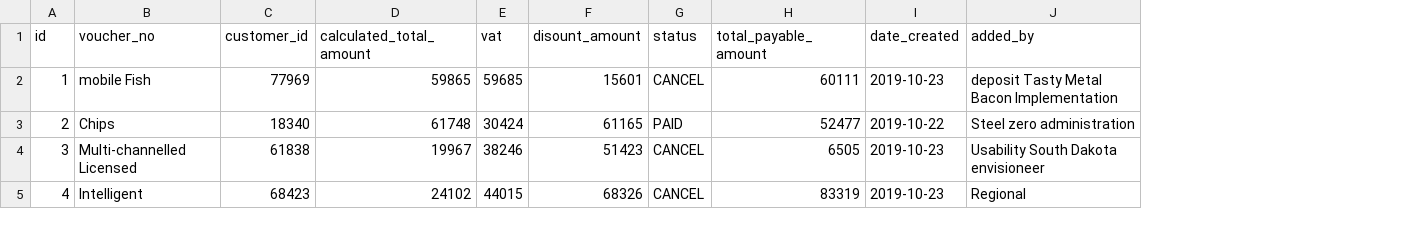
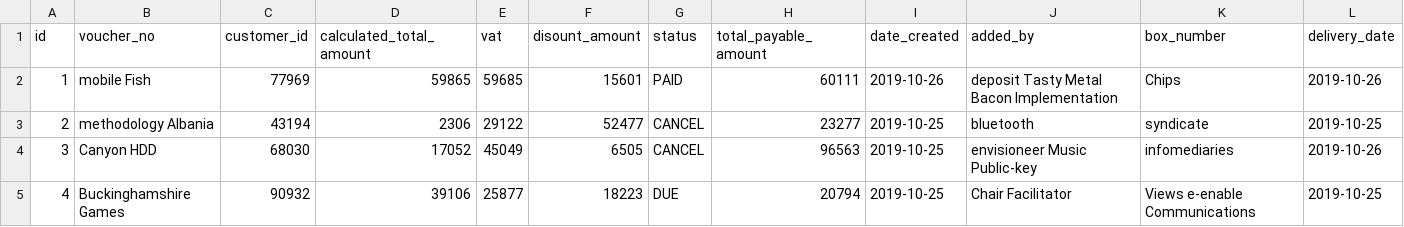
Before and after one commit to meftaul/aurum, a CSV file: src/main/resources/config/liquibase/fake-data/voucher.csv, drawn as a sheet; only a part is shown; the diff covers the shown part only; the diff names each change by its address in the sheet, - before the commit and + after, or states it on an @@ line.

Commit message:
Voucher is modified and service table is added

```diff
--- a/src/main/resources/config/liquibase/fake-data/voucher.csv
+++ b/src/main/resources/config/liquibase/fake-data/voucher.csv
+column K (box_number), rows 2-5: Chips | syndicate | infomediaries | Views e-enable Communications
+column L (delivery_date), rows 2-5: 2019-10-26 | 2019-10-25 | 2019-10-26 | 2019-10-25
-G2 (status): CANCEL
+G2 (status): PAID
-I2 (date_created): 2019-10-23
+I2 (date_created): 2019-10-26
-B3 (voucher_no): Chips
+B3 (voucher_no): methodology Albania
-C3 (customer_id): 18340
+C3 (customer_id): 43194
-D3 (calculated_total_amount): 61748
+D3 (calculated_total_amount): 2306
-E3 (vat): 30424
+E3 (vat): 29122
-F3 (disount_amount): 61165
+F3 (disount_amount): 52477
-G3 (status): PAID
+G3 (status): CANCEL
-H3 (total_payable_amount): 52477
+H3 (total_payable_amount): 23277
-I3 (date_created): 2019-10-22
+I3 (date_created): 2019-10-25
-J3 (added_by): Steel zero administration
+J3 (added_by): bluetooth
-B4 (voucher_no): Multi-channelled Licensed
+B4 (voucher_no): Canyon HDD
-C4 (customer_id): 61838
+C4 (customer_id): 68030
-D4 (calculated_total_amount): 19967
+D4 (calculated_total_amount): 17052
-E4 (vat): 38246
+E4 (vat): 45049
-F4 (disount_amount): 51423
+F4 (disount_amount): 6505
-H4 (total_payable_amount): 6505
+H4 (total_payable_amount): 96563
-I4:I5 (date_created): 2019-10-23
+I4:I5 (date_created): 2019-10-25
-J4 (added_by): Usability South Dakota envisioneer
+J4 (added_by): envisioneer Music Public-key
-B5 (voucher_no): Intelligent
+B5 (voucher_no): Buckinghamshire Games
-C5 (customer_id): 68423
+C5 (customer_id): 90932
-D5 (calculated_total_amount): 24102
+D5 (calculated_total_amount): 39106
-E5 (vat): 44015
+E5 (vat): 25877
-F5 (disount_amount): 68326
+F5 (disount_amount): 18223
-G5 (status): CANCEL
+G5 (status): DUE
-H5 (total_payable_amount): 83319
+H5 (total_payable_amount): 20794
-J5 (added_by): Regional
+J5 (added_by): Chair Facilitator
```
Also changed, not shown: 51 edited cells elsewhere in this file, 42 other files.
